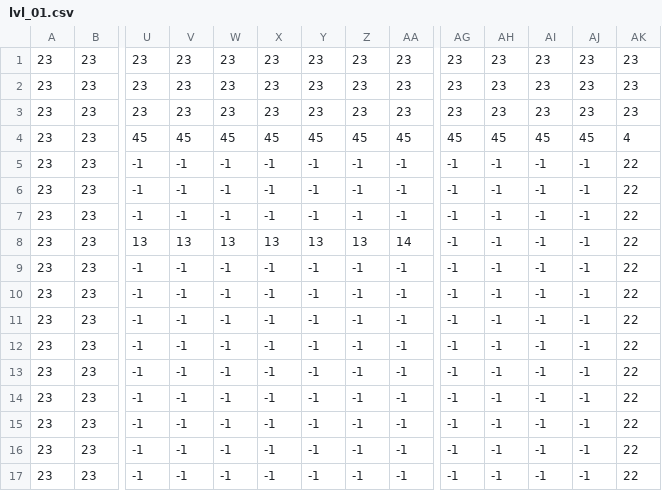
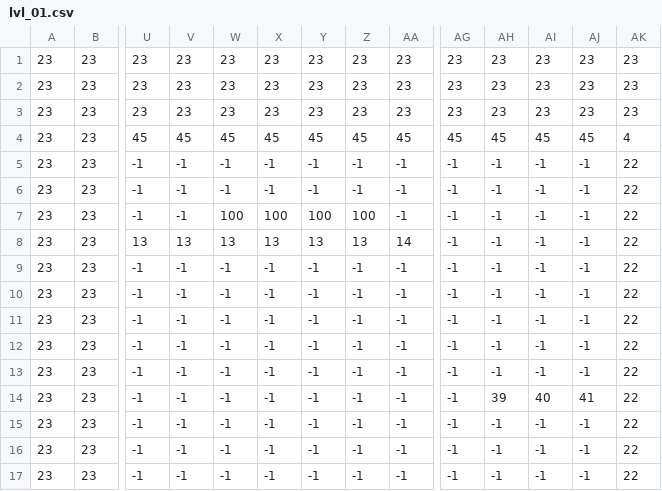
Before and after one commit to Nirayuki/pygame_projects, a CSV file: Pixel Adventure/Maps/lvl_01.csv, drawn as a sheet; only a part is shown, gaps mark what is left out; removed rows and columns are numbered as before the commit, all else as after; rows hold the shown columns only; the diff names each change by its address in the sheet, - before the commit and + after, or states it on an @@ line.

```diff
--- a/Pixel Adventure/Maps/lvl_01.csv
+++ b/Pixel Adventure/Maps/lvl_01.csv
-W7: -1
+W7: 100
-X7: -1
+X7: 100
-Y7: -1
+Y7: 100
-Z7: -1
+Z7: 100
-row 11: 23 | 23 | -1 | -1 | -1 | -1 | -1 | -1 | -1 | -1 | -1 | -1 | -1 | 22
+row 12: 23 | 23 | -1 | -1 | -1 | -1 | -1 | -1 | -1 | -1 | -1 | -1 | -1 | 22
-AH14: -1
+AH14: 39
-AI14: -1
+AI14: 40
-AJ14: -1
+AJ14: 41
```
Also changed, not shown: 1 other file.
